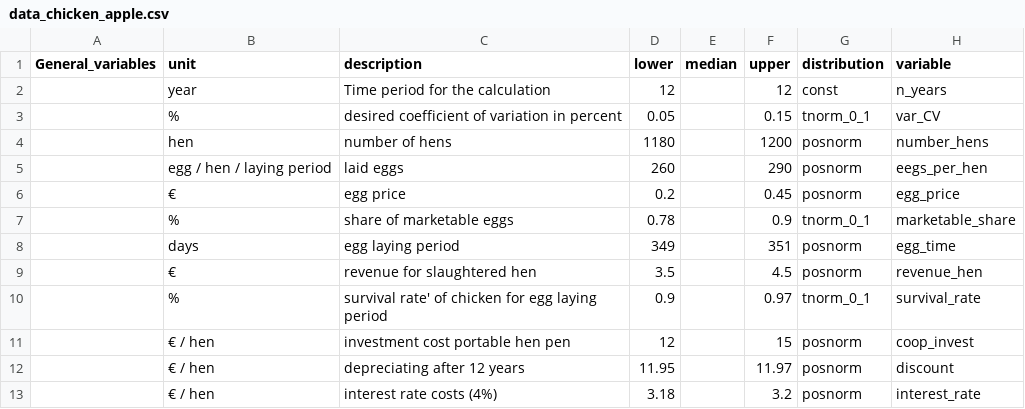
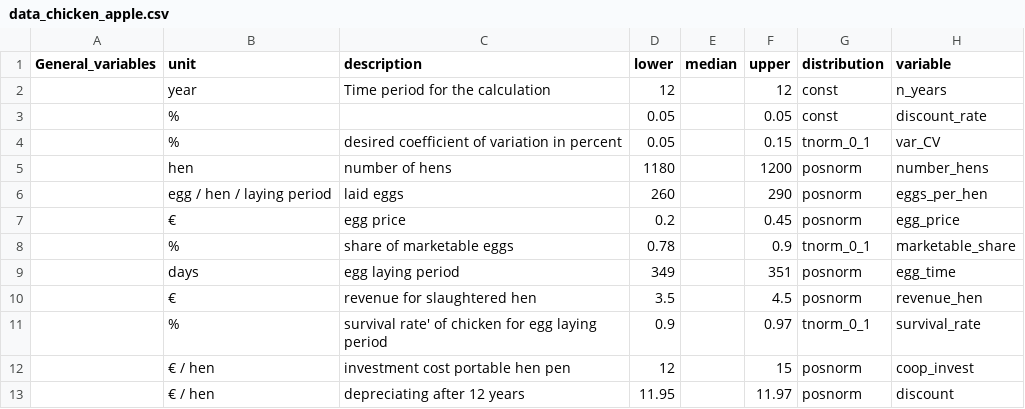
Before and after one commit to zoeheuschkel/DA_course_2021, a CSV file: data_chicken_apple.csv, drawn as a sheet; only a part is shown; the shorter side is filled out with more unchanged rows.

```diff
--- a/data_chicken_apple.csv
+++ b/data_chicken_apple.csv
@@ -2,5 +2,6 @@ General_variables ,unit,description,lower,median,upper,distribution,variable
 ,year,Time period for the calculation,12,,12,const,n_years
+,%,,0.05,,0.05,const,discount_rate
  ,% ,desired coefficient of variation in percent ,0.05,,0.15,tnorm_0_1 ,var_CV
 ,hen,number of hens,1180,,1200,posnorm,number_hens
-,egg / hen / laying period,laid eggs,260,,290,posnorm,eegs_per_hen
+,egg / hen / laying period,laid eggs,260,,290,posnorm,eggs_per_hen
 ,€,egg price,0.2,,0.45,posnorm,egg_price
```
Also changed, not shown: 1 other file.
